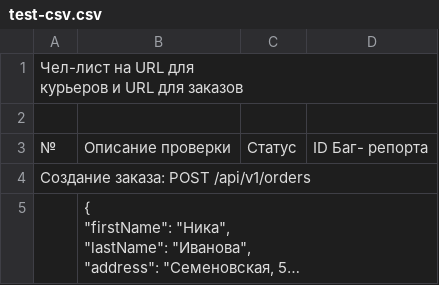
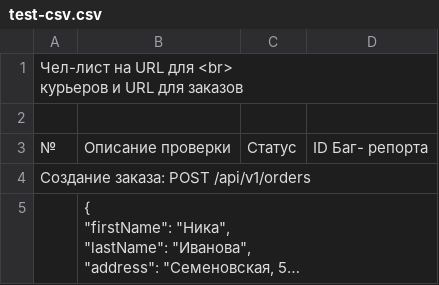
Before and after one commit to NikUrs/test12, a CSV file: test-csv.csv, drawn as a sheet; long unchanged cells end in ….

Commit message:
Update test-csv.csv

```diff
--- a/test-csv.csv
+++ b/test-csv.csv
@@ -1,4 +1,4 @@
-"Чел-лист на URL для
-курьеров и URL для заказов
-",,,
+"Чел-лист на URL для <br>
+курьеров и URL для заказов
+",,,
 ,,,
```
